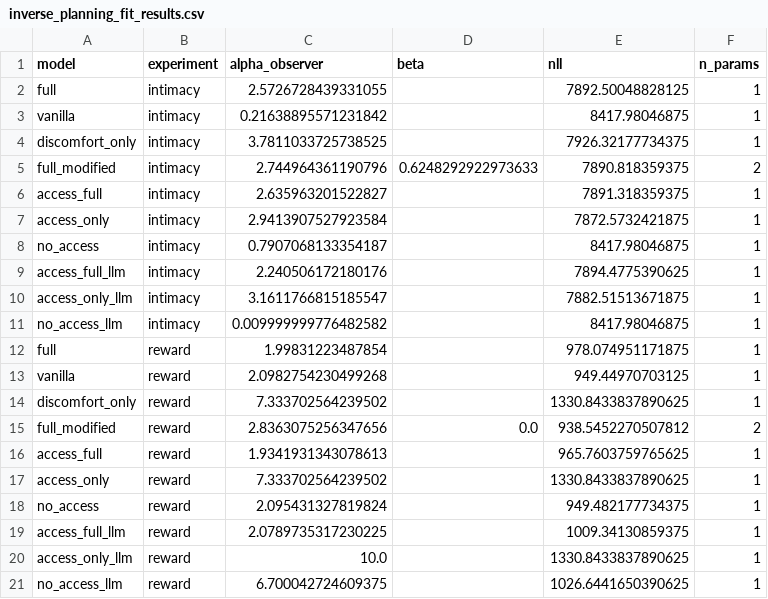
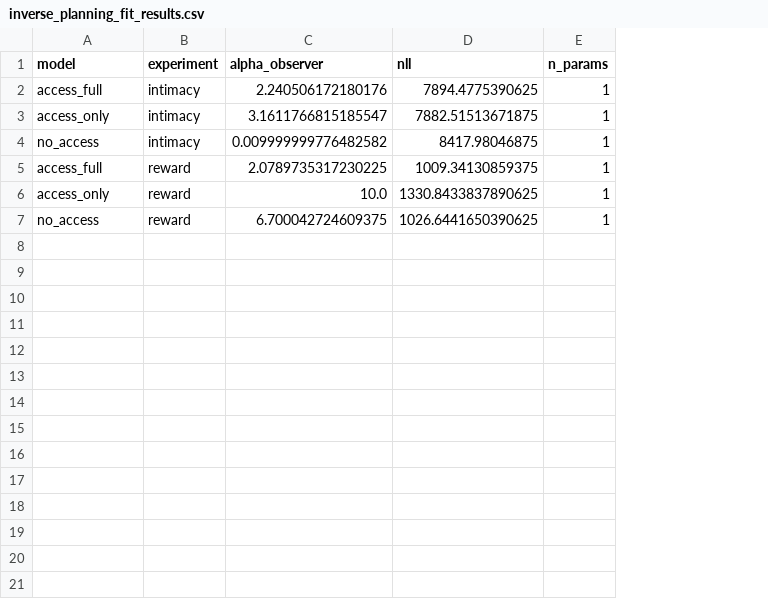
Before and after one commit to aliciamchen/sip, a CSV file: model/outputs/inverse_planning_fit_results.csv, drawn as a sheet; removed rows and columns are numbered as before the commit, all else as after; the diff names each change by its address in the sheet, - before the commit and + after, or states it on an @@ line.

```diff
--- a/model/outputs/inverse_planning_fit_results.csv
+++ b/model/outputs/inverse_planning_fit_results.csv
-column D (beta), empty
-row 2: full | intimacy | 2.5726728439331055 |  | 7892.50048828125 | 1
-row 3: vanilla | intimacy | 0.21638895571231842 |  | 8417.98046875 | 1
-row 4: discomfort_only | intimacy | 3.7811033725738525 |  | 7926.32177734375 | 1
-row 5: full_modified | intimacy | 2.744964361190796 | 0.6248292922973633 | 7890.818359375 | 2
-row 6: access_full | intimacy | 2.635963201522827 |  | 7891.318359375 | 1
-row 7: access_only | intimacy | 2.9413907527923584 |  | 7872.5732421875 | 1
-row 8: no_access | intimacy | 0.7907068133354187 |  | 8417.98046875 | 1
-A2 (model): access_full_llm
+A2 (model): access_full
-A3 (model): access_only_llm
+A3 (model): access_only
-A4 (model): no_access_llm
+A4 (model): no_access
-row 12: full | reward | 1.99831223487854 |  | 978.074951171875 | 1
-row 13: vanilla | reward | 2.0982754230499268 |  | 949.44970703125 | 1
-row 14: discomfort_only | reward | 7.333702564239502 |  | 1330.8433837890625 | 1
-row 15: full_modified | reward | 2.8363075256347656 | 0.0 | 938.5452270507812 | 2
-row 16: access_full | reward | 1.9341931343078613 |  | 965.7603759765625 | 1
-row 17: access_only | reward | 7.333702564239502 |  | 1330.8433837890625 | 1
-row 18: no_access | reward | 2.095431327819824 |  | 949.482177734375 | 1
-A5 (model): access_full_llm
+A5 (model): access_full
-A6 (model): access_only_llm
+A6 (model): access_only
-A7 (model): no_access_llm
+A7 (model): no_access
```
Also changed, not shown: model/outputs/forward_planning_fit_results.csv, 30 other files.
